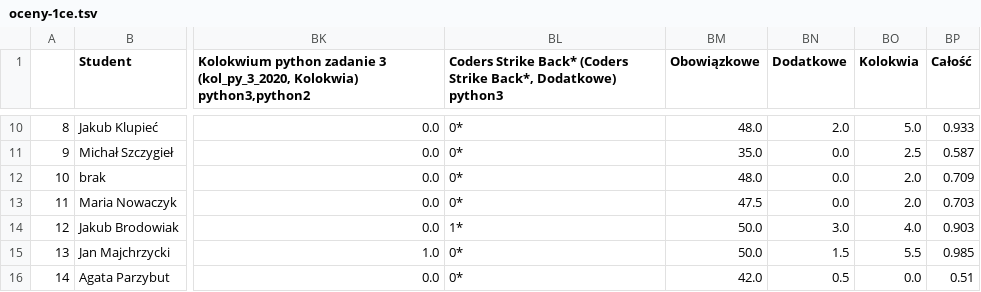
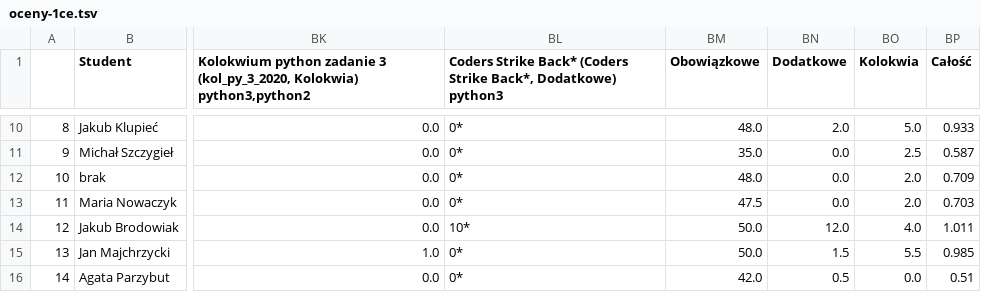
Before and after one commit to siulkilulki/academic-kickstart, a TSV file: content/teaching/ppr/files/oceny-1ce.tsv, drawn as a sheet; only a part is shown, gaps mark what is left out; the diff names each change by its address in the sheet, - before the commit and + after, or states it on an @@ line.

```diff
--- a/content/teaching/ppr/files/oceny-1ce.tsv
+++ b/content/teaching/ppr/files/oceny-1ce.tsv
-BL14: 1*
+BL14: 10*
-BN14 (Dodatkowe): 3.0
+BN14 (Dodatkowe): 12.0
-BP14 (Całość): 0.903
+BP14 (Całość): 1.011
```
Also changed, not shown: content/teaching/ppr/files/oceny-1ca.tsv.
